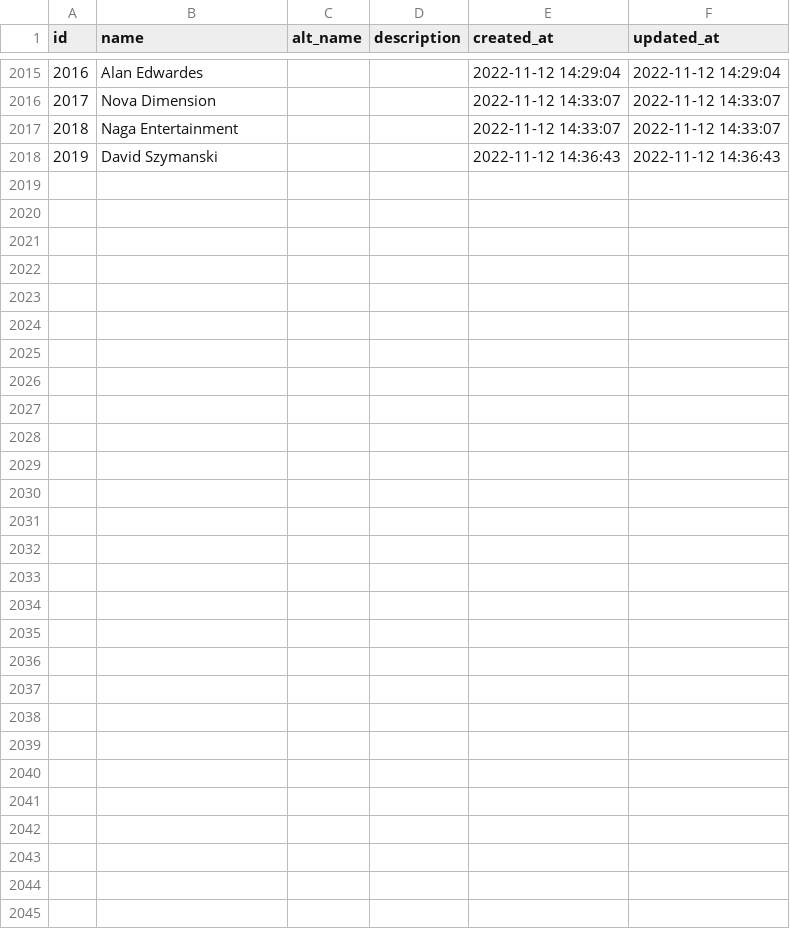
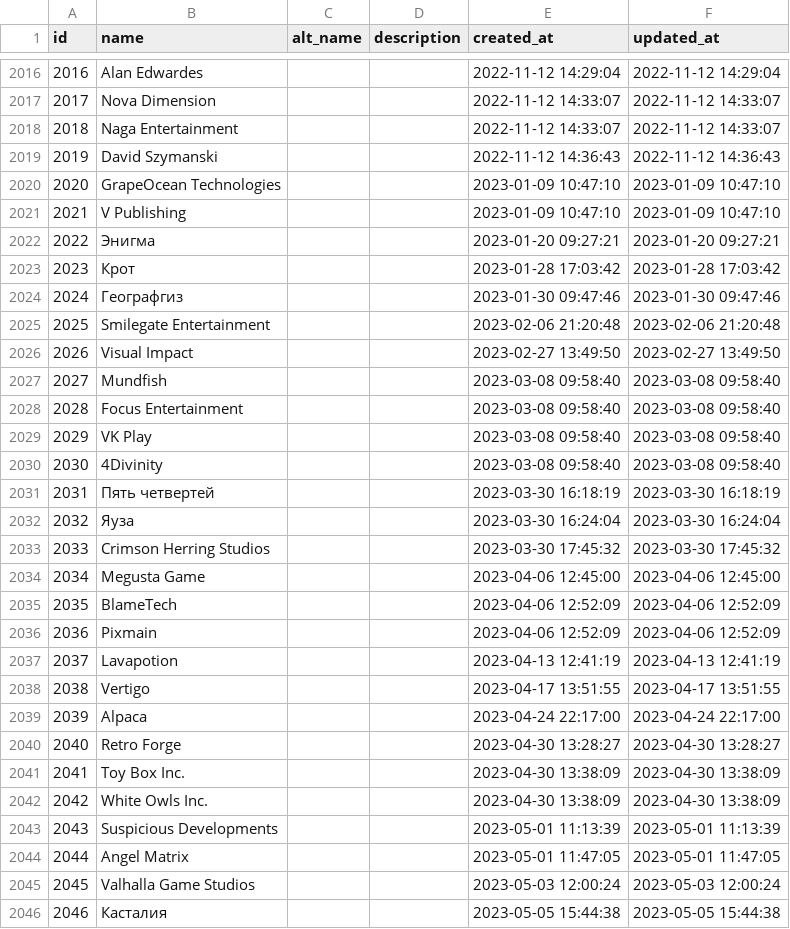
Before and after one commit to lutov/buhurt_db, a CSV file: data/csv/companies.csv, drawn as a sheet; only a part is shown, gaps mark what is left out; the diff covers the shown part only; the diff names each change by its address in the sheet, - before the commit and + after, or states it on an @@ line.

```diff
--- a/data/csv/companies.csv
+++ b/data/csv/companies.csv
+row 2020: 2020 | GrapeOcean Technologies |  |  | 2023-01-09 10:47:10 | 2023-01-09 10:47:10
+row 2021: 2021 | V Publishing |  |  | 2023-01-09 10:47:10 | 2023-01-09 10:47:10
+row 2022: 2022 | Энигма |  |  | 2023-01-20 09:27:21 | 2023-01-20 09:27:21
+row 2023: 2023 | Крот |  |  | 2023-01-28 17:03:42 | 2023-01-28 17:03:42
+row 2024: 2024 | Географгиз |  |  | 2023-01-30 09:47:46 | 2023-01-30 09:47:46
+row 2025: 2025 | Smilegate Entertainment |  |  | 2023-02-06 21:20:48 | 2023-02-06 21:20:48
+row 2026: 2026 | Visual Impact |  |  | 2023-02-27 13:49:50 | 2023-02-27 13:49:50
+row 2027: 2027 | Mundfish |  |  | 2023-03-08 09:58:40 | 2023-03-08 09:58:40
+row 2028: 2028 | Focus Entertainment |  |  | 2023-03-08 09:58:40 | 2023-03-08 09:58:40
+row 2029: 2029 | VK Play |  |  | 2023-03-08 09:58:40 | 2023-03-08 09:58:40
+row 2030: 2030 | 4Divinity |  |  | 2023-03-08 09:58:40 | 2023-03-08 09:58:40
+row 2031: 2031 | Пять четвертей |  |  | 2023-03-30 16:18:19 | 2023-03-30 16:18:19
+row 2032: 2032 | Яуза |  |  | 2023-03-30 16:24:04 | 2023-03-30 16:24:04
+row 2033: 2033 | Crimson Herring Studios |  |  | 2023-03-30 17:45:32 | 2023-03-30 17:45:32
+row 2034: 2034 | Megusta Game |  |  | 2023-04-06 12:45:00 | 2023-04-06 12:45:00
+row 2035: 2035 | BlameTech |  |  | 2023-04-06 12:52:09 | 2023-04-06 12:52:09
+row 2036: 2036 | Pixmain |  |  | 2023-04-06 12:52:09 | 2023-04-06 12:52:09
+row 2037: 2037 | Lavapotion |  |  | 2023-04-13 12:41:19 | 2023-04-13 12:41:19
+row 2038: 2038 | Vertigo |  |  | 2023-04-17 13:51:55 | 2023-04-17 13:51:55
+row 2039: 2039 | Alpaca |  |  | 2023-04-24 22:17:00 | 2023-04-24 22:17:00
+row 2040: 2040 | Retro Forge |  |  | 2023-04-30 13:28:27 | 2023-04-30 13:28:27
+row 2041: 2041 | Toy Box Inc. |  |  | 2023-04-30 13:38:09 | 2023-04-30 13:38:09
+row 2042: 2042 | White Owls Inc. |  |  | 2023-04-30 13:38:09 | 2023-04-30 13:38:09
+row 2043: 2043 | Suspicious Developments |  |  | 2023-05-01 11:13:39 | 2023-05-01 11:13:39
+row 2044: 2044 | Angel Matrix |  |  | 2023-05-01 11:47:05 | 2023-05-01 11:47:05
+row 2045: 2045 | Valhalla Game Studios |  |  | 2023-05-03 12:00:24 | 2023-05-03 12:00:24
+row 2046: 2046 | Касталия |  |  | 2023-05-05 15:44:38 | 2023-05-05 15:44:38
```
Also changed, not shown: 1 added row elsewhere in this file, data/csv/actors_films.csv, data/csv/directors_films.csv, 12 other files.
